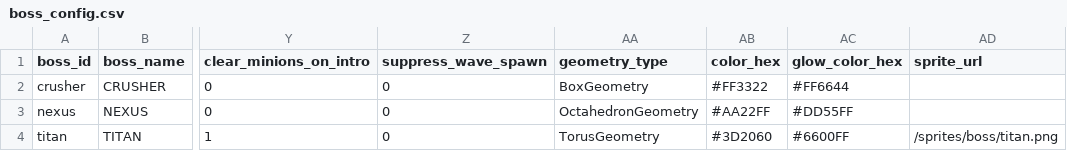
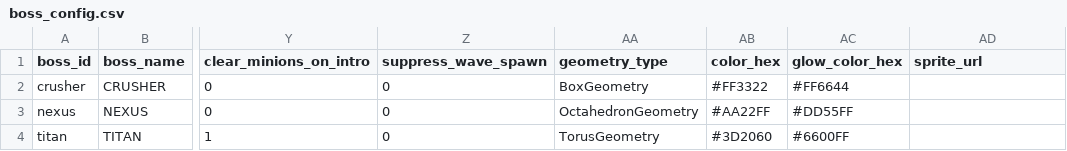
Before and after one commit to maxunsanity/PRISM-SQUAD, a CSV file: public/tables/boss_config.csv, drawn as a sheet; only a part is shown, gaps mark what is left out; the diff names each change by its address in the sheet, - before the commit and + after, or states it on an @@ line.

```diff
--- a/public/tables/boss_config.csv
+++ b/public/tables/boss_config.csv
-AD4 (sprite_url): /sprites/boss/titan.png
+AD4 (sprite_url): (empty)
```
Also changed, not shown: public/event/tycoonSeason/event_asset_config.csv, public/tables/drop_config.csv, 13 other files.
